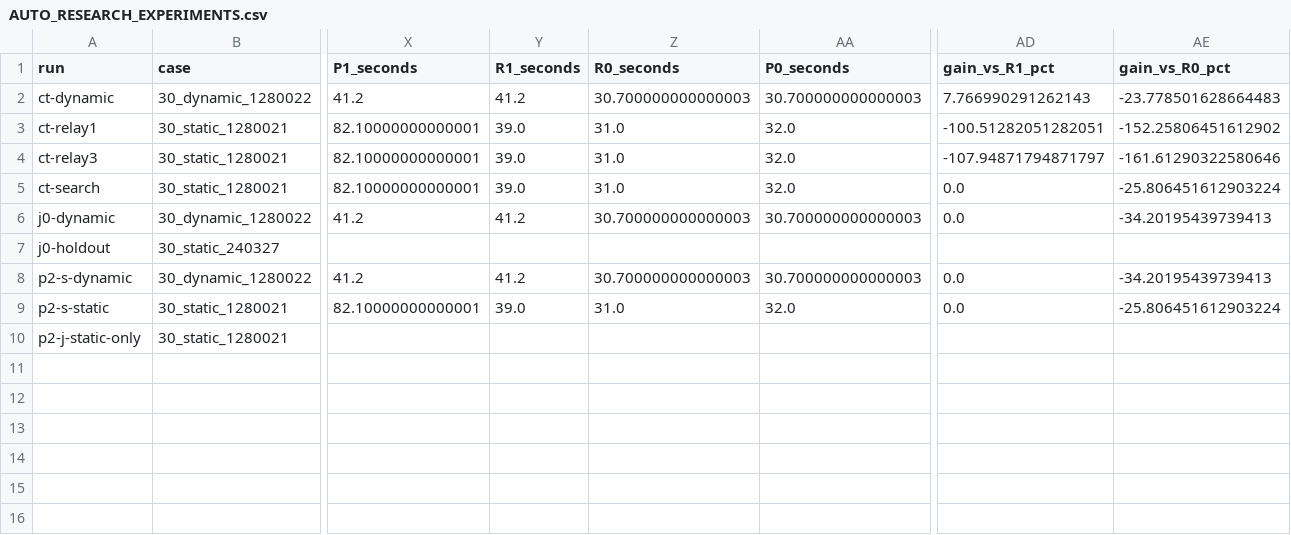
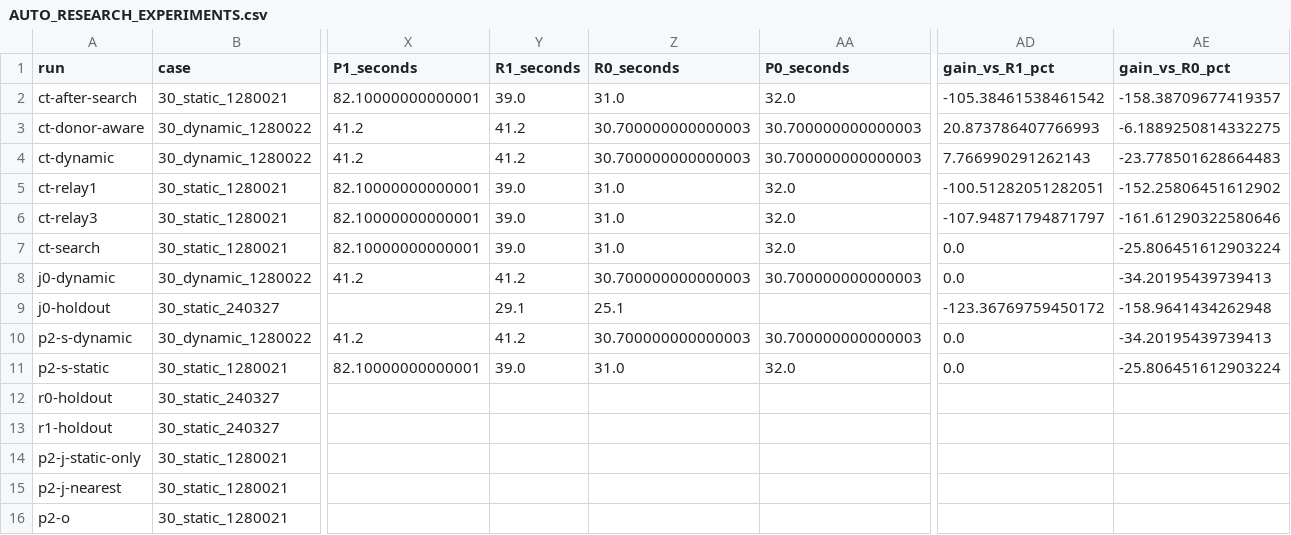
Before and after one commit to Azucat111/2026PD_MARVEL, a CSV file: MARVEL-main (1)/MARVEL-main/AUTO_RESEARCH_EXPERIMENTS.csv, drawn as a sheet; only a part is shown, gaps mark what is left out; addresses are those after the commit; rows hold the shown columns only; the diff names each change by its address in the sheet, - before the commit and + after, or states it on an @@ line.

Commit message:
Record donor and conditional Relay outcomes and calibrate their learned ranking

```diff
--- a/MARVEL-main (1)/MARVEL-main/AUTO_RESEARCH_EXPERIMENTS.csv
+++ b/MARVEL-main (1)/MARVEL-main/AUTO_RESEARCH_EXPERIMENTS.csv
+row 2: ct-after-search | 30_static_1280021 | 82.10000000000001 | 39.0 | 31.0 | 32.0 | -105.38461538461542 | -158.38709677419357
+row 3: ct-donor-aware | 30_dynamic_1280022 | 41.2 | 41.2 | 30.700000000000003 | 30.700000000000003 | 20.873786407766993 | -6.1889250814332275
-Y9 (R1_seconds): (empty)
+Y9 (R1_seconds): 29.1
-Z9 (R0_seconds): (empty)
+Z9 (R0_seconds): 25.1
-AD9 (gain_vs_R1_pct): (empty)
+AD9 (gain_vs_R1_pct): -123.36769759450172
-AE9 (gain_vs_R0_pct): (empty)
+AE9 (gain_vs_R0_pct): -158.9641434262948
+row 12: r0-holdout | 30_static_240327
+row 13: r1-holdout | 30_static_240327
+row 15: p2-j-nearest | 30_static_1280021
+row 16: p2-o | 30_static_1280021
```
Also changed, not shown: 30 other files.
